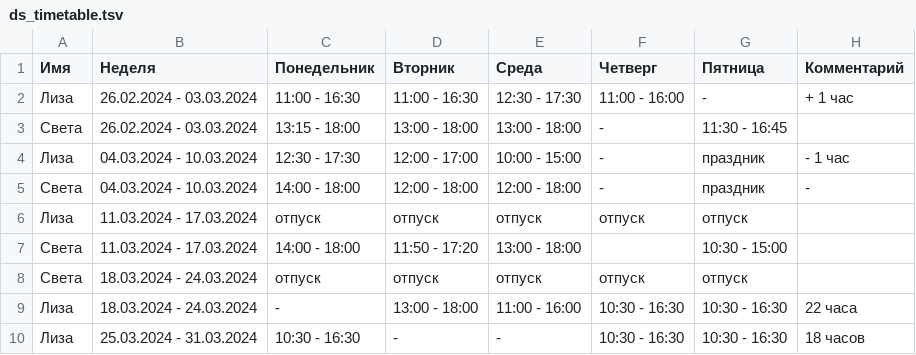
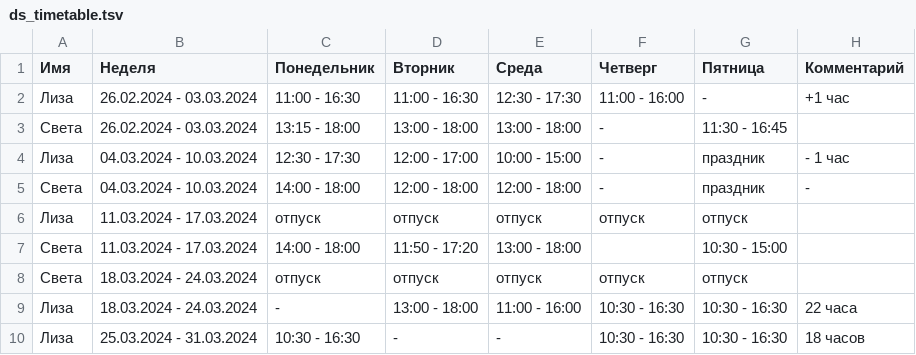
Before and after one commit to oadb-ds/timetable, a TSV file: ds_timetable.tsv, drawn as a sheet.

Commit message:
Update ds_timetable.tsv

```diff
--- a/ds_timetable.tsv
+++ b/ds_timetable.tsv
@@ -1,3 +1,3 @@
 Имя	Неделя	Понедельник	Вторник	Среда	Четверг	Пятница	Комментарий	
-Лиза	26.02.2024 - 03.03.2024	11:00 - 16:30	11:00 - 16:30	12:30 - 17:30	11:00 - 16:00	-	+ 1 час
+Лиза	26.02.2024 - 03.03.2024	11:00 - 16:30	11:00 - 16:30	12:30 - 17:30	11:00 - 16:00	-	+1 час
 Света	26.02.2024 - 03.03.2024	13:15 - 18:00	13:00 - 18:00	13:00 - 18:00	-	11:30 - 16:45	
```
